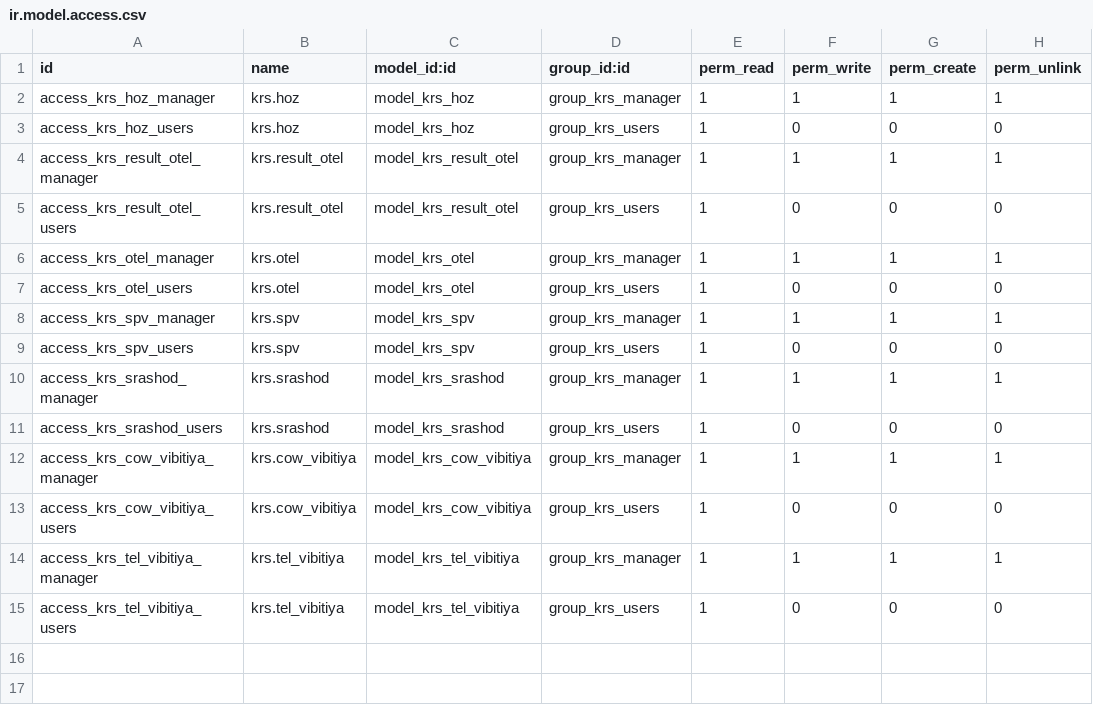
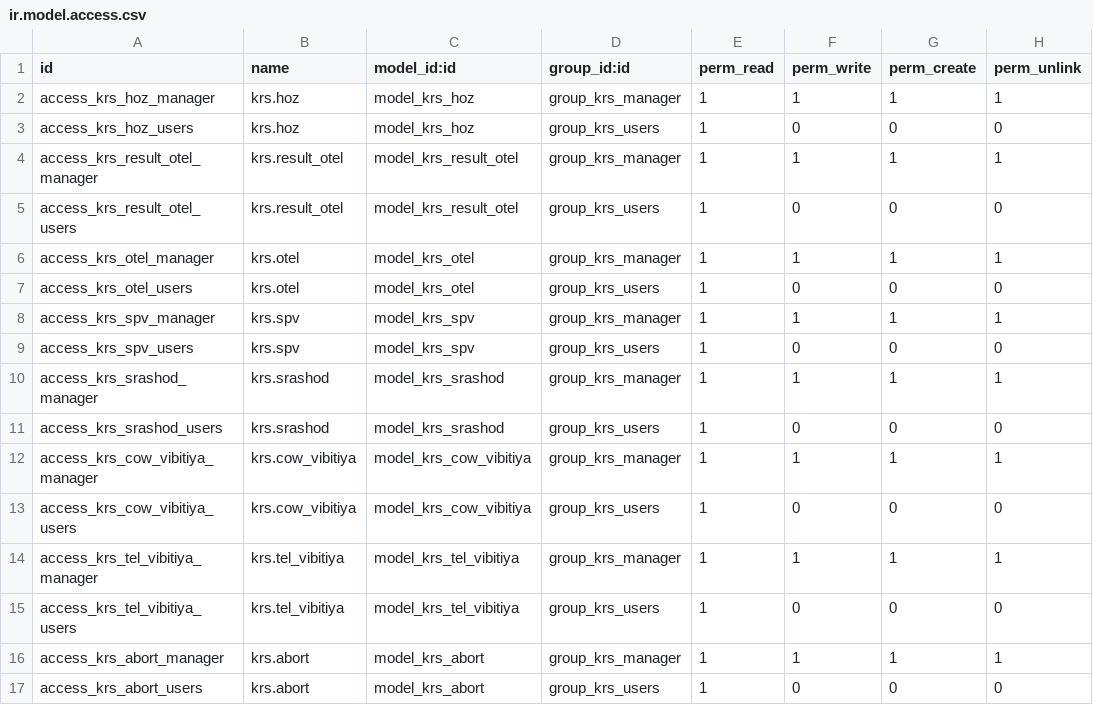
Before and after one commit to savrasovmisha/odoo-selhoz, a CSV file: addons/krs/security/ir.model.access.csv, drawn as a sheet.

```diff
--- a/addons/krs/security/ir.model.access.csv
+++ b/addons/krs/security/ir.model.access.csv
@@ -15 +15,3 @@ access_krs_tel_vibitiya_manager,krs.tel_vibitiya,model_krs_tel_vibitiya,group_kr
 access_krs_tel_vibitiya_users,krs.tel_vibitiya,model_krs_tel_vibitiya,group_krs_users,1,0,0,0
+access_krs_abort_manager,krs.abort,model_krs_abort,group_krs_manager,1,1,1,1
+access_krs_abort_users,krs.abort,model_krs_abort,group_krs_users,1,0,0,0
```
Also changed, not shown: 11 other files.
